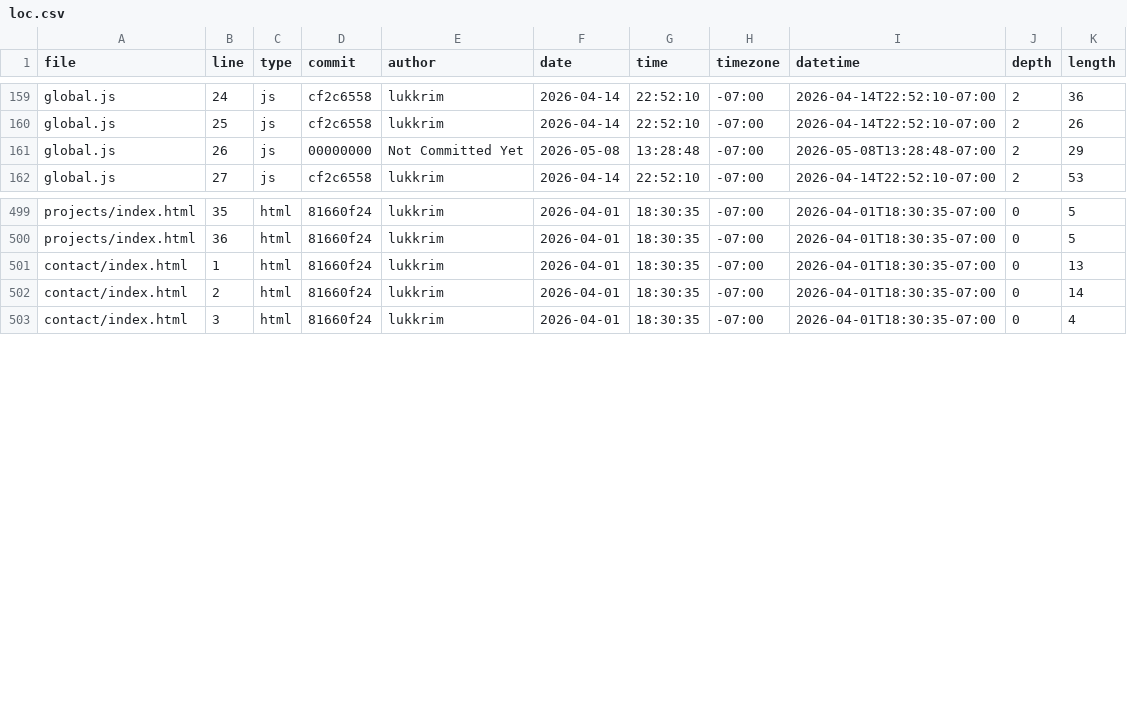
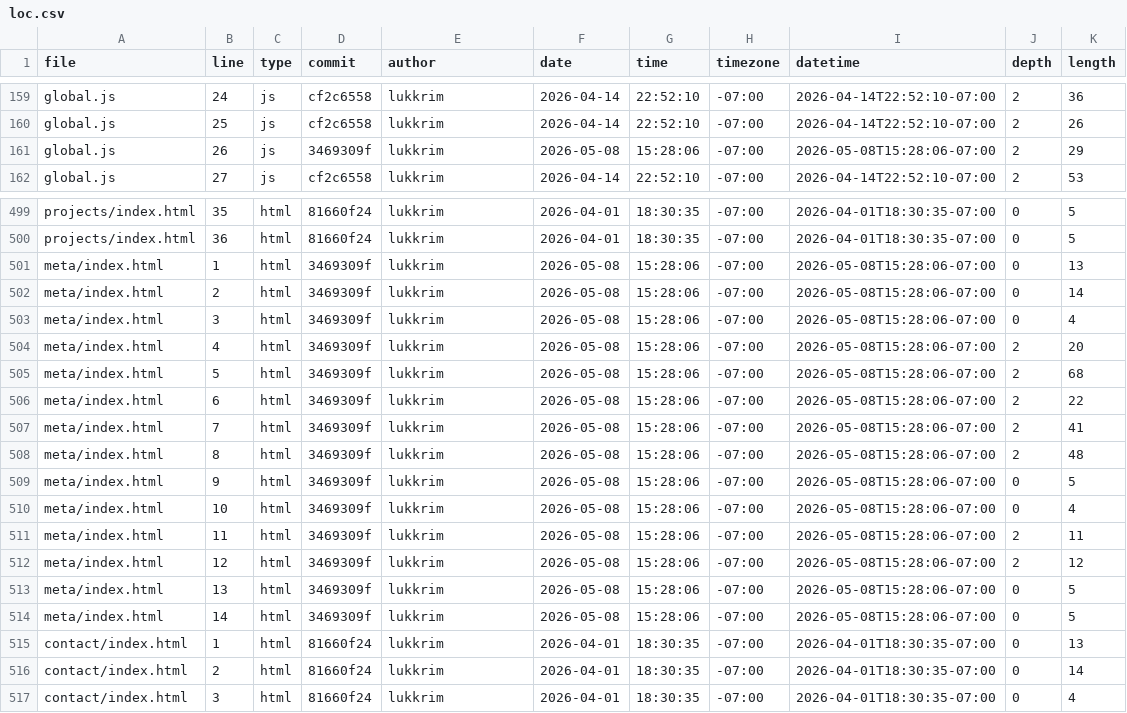
Before and after one commit to lukkrim/DSC106-Lab, a CSV file: meta/loc.csv, drawn as a sheet; only a part is shown, gaps mark what is left out.

```diff
--- a/meta/loc.csv
+++ b/meta/loc.csv
@@ -160,3 +160,3 @@ global.js,24,js,cf2c6558,lukkrim,2026-04-14,22:52:10,-07:00,2026-04-14T22:52:10-
 global.js,25,js,cf2c6558,lukkrim,2026-04-14,22:52:10,-07:00,2026-04-14T22:52:10-07:00,2,26
-global.js,26,js,00000000,Not Committed Yet,2026-05-08,13:28:48,-07:00,2026-05-08T13:28:48-07:00,2,29
+global.js,26,js,3469309f,lukkrim,2026-05-08,15:28:06,-07:00,2026-05-08T15:28:06-07:00,2,29
 global.js,27,js,cf2c6558,lukkrim,2026-04-14,22:52:10,-07:00,2026-04-14T22:52:10-07:00,2,53
@@ -500,2 +500,16 @@ projects/index.html,35,html,81660f24,lukkrim,2026-04-01,18:30:35,-07:00,2026-04-
 projects/index.html,36,html,81660f24,lukkrim,2026-04-01,18:30:35,-07:00,2026-04-01T18:30:35-07:00,0,5
+meta/index.html,1,html,3469309f,lukkrim,2026-05-08,15:28:06,-07:00,2026-05-08T15:28:06-07:00,0,13
+meta/index.html,2,html,3469309f,lukkrim,2026-05-08,15:28:06,-07:00,2026-05-08T15:28:06-07:00,0,14
+meta/index.html,3,html,3469309f,lukkrim,2026-05-08,15:28:06,-07:00,2026-05-08T15:28:06-07:00,0,4
+meta/index.html,4,html,3469309f,lukkrim,2026-05-08,15:28:06,-07:00,2026-05-08T15:28:06-07:00,2,20
+meta/index.html,5,html,3469309f,lukkrim,2026-05-08,15:28:06,-07:00,2026-05-08T15:28:06-07:00,2,68
+meta/index.html,6,html,3469309f,lukkrim,2026-05-08,15:28:06,-07:00,2026-05-08T15:28:06-07:00,2,22
+meta/index.html,7,html,3469309f,lukkrim,2026-05-08,15:28:06,-07:00,2026-05-08T15:28:06-07:00,2,41
+meta/index.html,8,html,3469309f,lukkrim,2026-05-08,15:28:06,-07:00,2026-05-08T15:28:06-07:00,2,48
+meta/index.html,9,html,3469309f,lukkrim,2026-05-08,15:28:06,-07:00,2026-05-08T15:28:06-07:00,0,5
+meta/index.html,10,html,3469309f,lukkrim,2026-05-08,15:28:06,-07:00,2026-05-08T15:28:06-07:00,0,4
+meta/index.html,11,html,3469309f,lukkrim,2026-05-08,15:28:06,-07:00,2026-05-08T15:28:06-07:00,2,11
+meta/index.html,12,html,3469309f,lukkrim,2026-05-08,15:28:06,-07:00,2026-05-08T15:28:06-07:00,2,12
+meta/index.html,13,html,3469309f,lukkrim,2026-05-08,15:28:06,-07:00,2026-05-08T15:28:06-07:00,0,5
+meta/index.html,14,html,3469309f,lukkrim,2026-05-08,15:28:06,-07:00,2026-05-08T15:28:06-07:00,0,5
 contact/index.html,1,html,81660f24,lukkrim,2026-04-01,18:30:35,-07:00,2026-04-01T18:30:35-07:00,0,13
```
Also changed, not shown: 3 other files.
